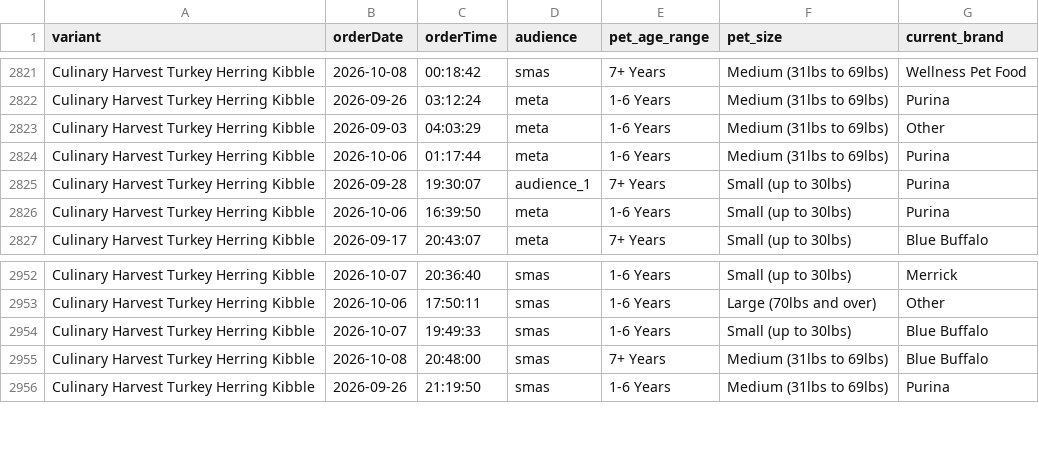
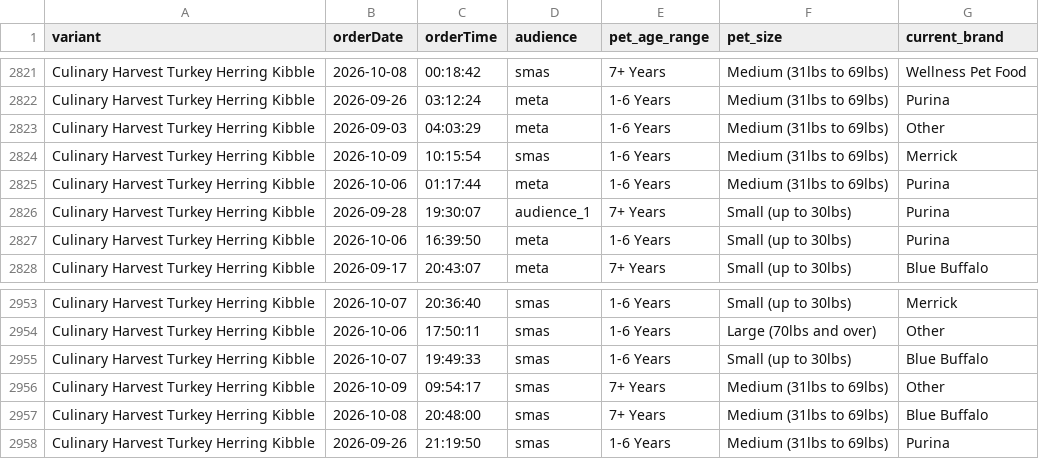
Before and after one commit to simonsmas/CH-report-data, a CSV file: orders.csv, drawn as a sheet; only a part is shown, gaps mark what is left out.

Commit message:
Update Culinary Harvest orders: 4109 orders + 321 sim — 2026-10-09T10:31:26.141Z

```diff
--- a/orders.csv
+++ b/orders.csv
@@ -2823,2 +2823,3 @@ Culinary Harvest Turkey Herring Kibble,2026-09-26,03:12:24,meta,1-6 Years,Medium
 Culinary Harvest Turkey Herring Kibble,2026-09-03,04:03:29,meta,1-6 Years,Medium (31lbs to 69lbs),Other
+Culinary Harvest Turkey Herring Kibble,2026-10-09,10:15:54,smas,1-6 Years,Medium (31lbs to 69lbs),Merrick
 Culinary Harvest Turkey Herring Kibble,2026-10-06,01:17:44,meta,1-6 Years,Medium (31lbs to 69lbs),Purina
@@ -2954,2 +2955,3 @@ Culinary Harvest Turkey Herring Kibble,2026-10-06,17:50:11,smas,1-6 Years,Large
 Culinary Harvest Turkey Herring Kibble,2026-10-07,19:49:33,smas,1-6 Years,Small (up to 30lbs),Blue Buffalo
+Culinary Harvest Turkey Herring Kibble,2026-10-09,09:54:17,smas,7+ Years,Medium (31lbs to 69lbs),Other
 Culinary Harvest Turkey Herring Kibble,2026-10-08,20:48:00,smas,7+ Years,Medium (31lbs to 69lbs),Blue Buffalo
```
